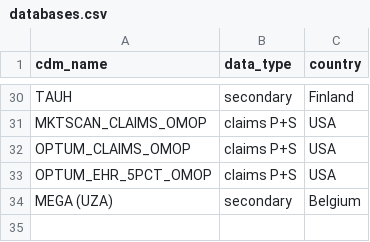
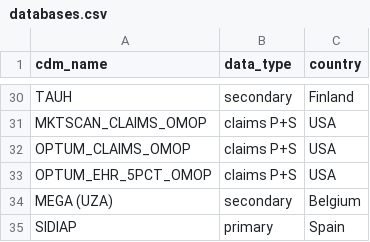
Before and after one commit to oxford-pharmacoepi/MegaStudy, a CSV file: IncidencePrevalence Shiny/databases.csv, drawn as a sheet; only a part is shown, gaps mark what is left out; the diff names each change by its address in the sheet, - before the commit and + after, or states it on an @@ line.

Commit message:
Update databases.csv

```diff
--- a/IncidencePrevalence Shiny/databases.csv
+++ b/IncidencePrevalence Shiny/databases.csv
+row 35: SIDIAP | primary | Spain
```
